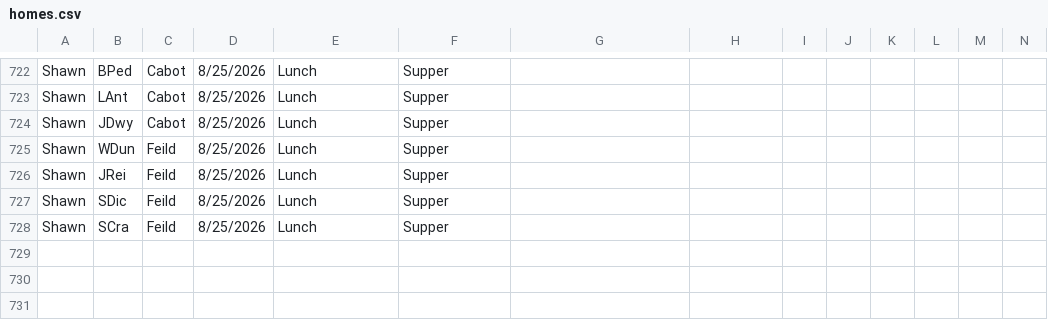
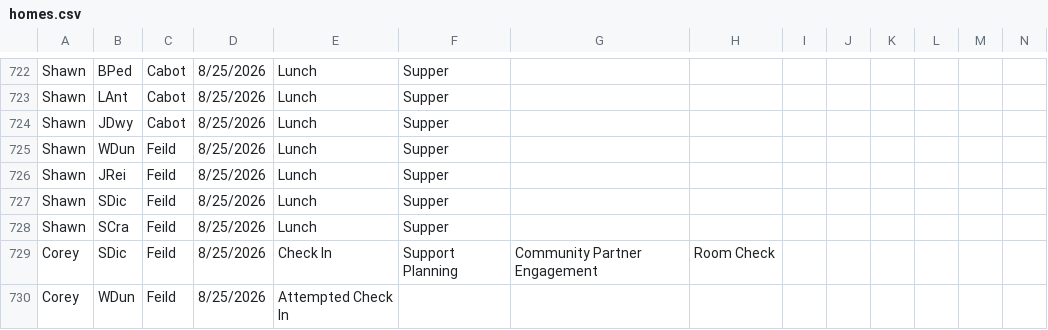
Before and after one commit to rcahill-code/homes-live, a CSV file: data/homes.csv, drawn as a sheet; only a part is shown, gaps mark what is left out; rows hold the shown columns only; the diff names each change by its address in the sheet, - before the commit and + after, or states it on an @@ line.

```diff
--- a/data/homes.csv
+++ b/data/homes.csv
+row 729: Corey | SDic | Feild | 8/25/2026 | Check In | Support Planning | Community Partner Engagement | Room Check
+row 730: Corey | WDun | Feild | 8/25/2026 | Attempted Check In
```
